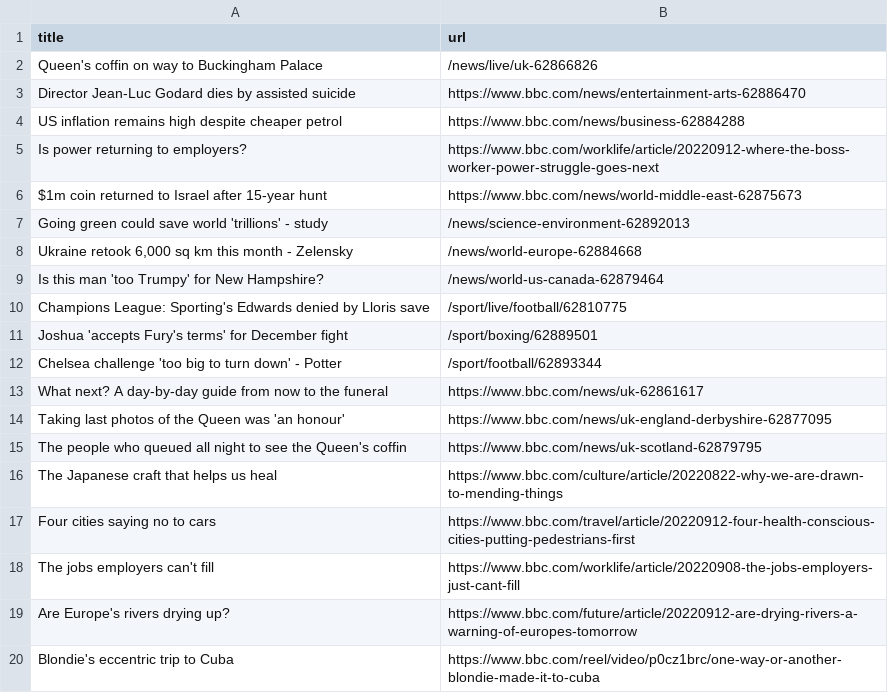
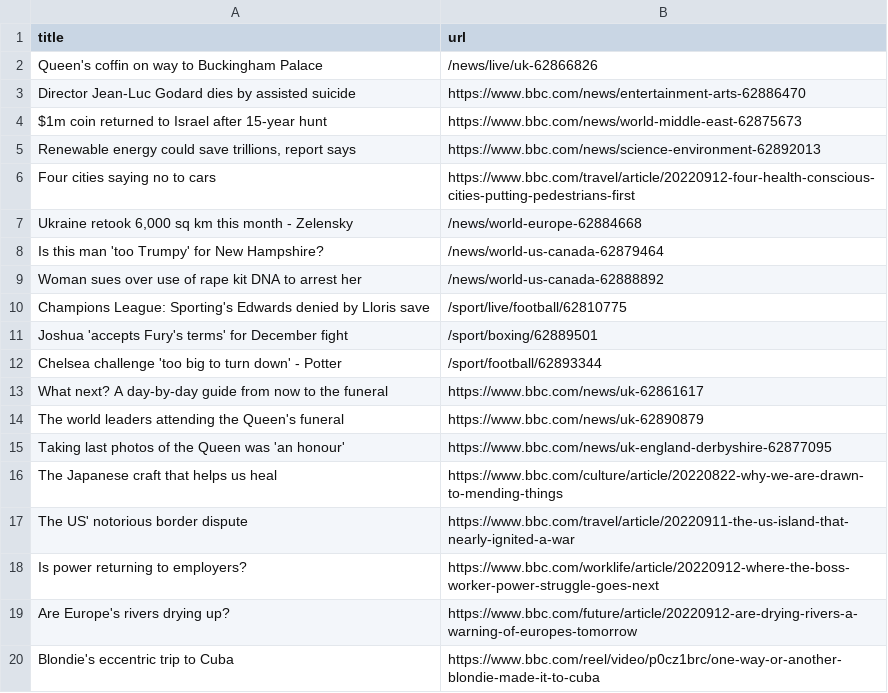
Before and after one commit to AyukaAK/automatic-scraper-bbc, a CSV file: bbc.csv, drawn as a sheet; only a part is shown.

```diff
--- a/bbc.csv
+++ b/bbc.csv
@@ -3,8 +3,8 @@ Queen's coffin on way to Buckingham Palace,/news/live/uk-62866826
 Director Jean-Luc Godard dies by assisted suicide,https://www.bbc.com/news/entertainment-arts-62886470
-US inflation remains high despite cheaper petrol,https://www.bbc.com/news/business-62884288
-Is power returning to employers?,https://www.bbc.com/worklife/article/20220912-where-the-boss-worker-power-struggle-goes-next
 $1m coin returned to Israel after 15-year hunt,https://www.bbc.com/news/world-middle-east-62875673
-Going green could save world 'trillions' - study,/news/science-environment-62892013
+"Renewable energy could save trillions, report says",https://www.bbc.com/news/science-environment-62892013
+Four cities saying no to cars,https://www.bbc.com/travel/article/20220912-four-health-conscious-cities-putting-pedestrians-first
 "Ukraine retook 6,000 sq km this month - Zelensky",/news/world-europe-62884668
 Is this man 'too Trumpy' for New Hampshire?,/news/world-us-canada-62879464
+Woman sues over use of rape kit DNA to arrest her,/news/world-us-canada-62888892
 Champions League: Sporting's Edwards denied by Lloris save,/sport/live/football/62810775
@@ -13,7 +13,7 @@ Chelsea challenge 'too big to turn down' - Potter,/sport/football/62893344
 What next? A day-by-day guide from now to the funeral,https://www.bbc.com/news/uk-62861617
+The world leaders attending the Queen's funeral,https://www.bbc.com/news/uk-62890879
 Taking last photos of the Queen was 'an honour',https://www.bbc.com/news/uk-england-derbyshire-62877095
-The people who queued all night to see the Queen's coffin,https://www.bbc.com/news/uk-scotland-62879795
 The Japanese craft that helps us heal,https://www.bbc.com/culture/article/20220822-why-we-are-drawn-to-mending-things
-Four cities saying no to cars,https://www.bbc.com/travel/article/20220912-four-health-conscious-cities-putting-pedestrians-first
-The jobs employers can't fill,https://www.bbc.com/worklife/article/20220908-the-jobs-employers-just-cant-fill
+The US' notorious border dispute,https://www.bbc.com/travel/article/20220911-the-us-island-that-nearly-ignited-a-war
+Is power returning to employers?,https://www.bbc.com/worklife/article/20220912-where-the-boss-worker-power-struggle-goes-next
 Are Europe's rivers drying up?,https://www.bbc.com/future/article/20220912-are-drying-rivers-a-warning-of-europes-tomorrow
```
